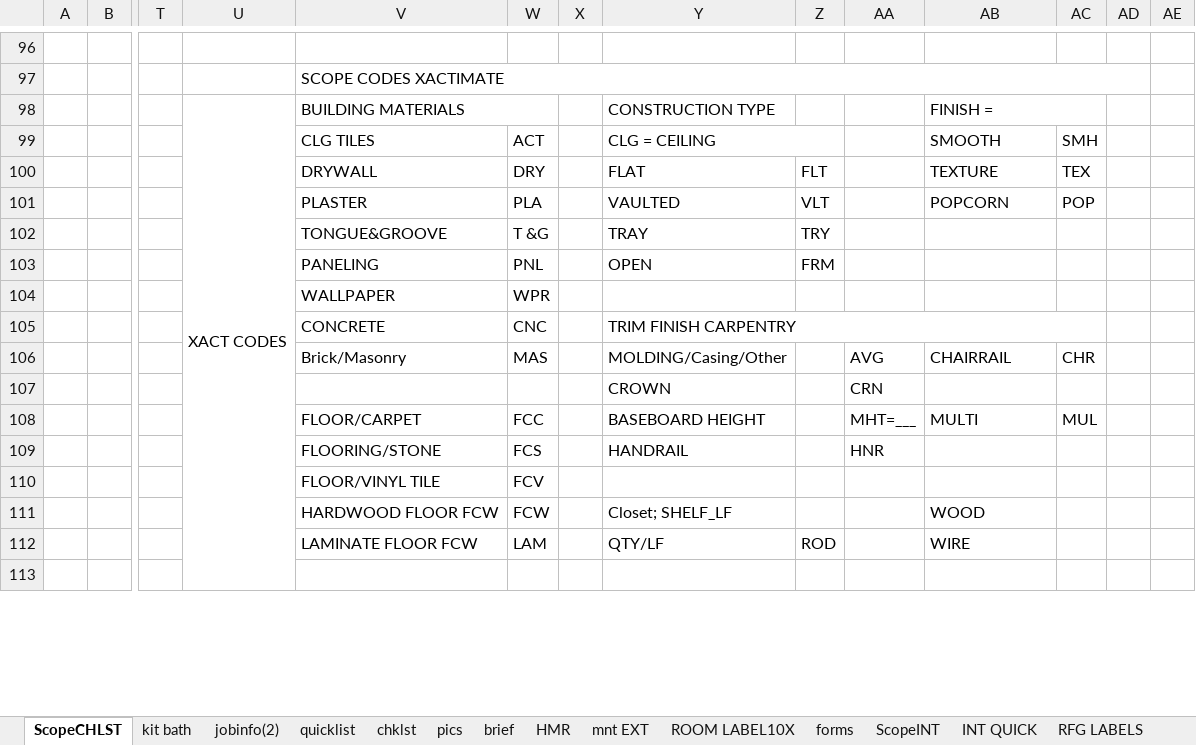
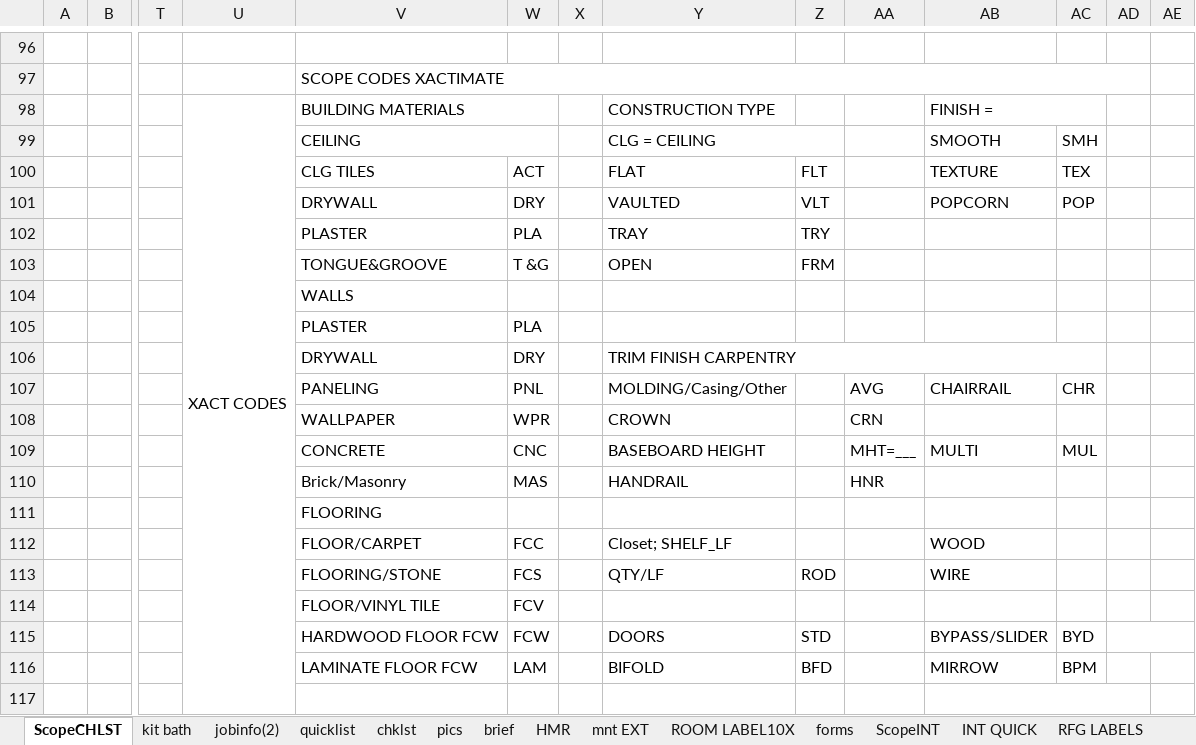
Before and after one commit to ya1-oa/mit_app, an Excel workbook: docsAppR/templates/excel/60_scope_form.xlsx, sheet ScopeCHLST, drawn as a sheet; only a part is shown, gaps mark what is left out; values as stored, in another font and other column widths than the file's, no cell formats; removed rows and columns are numbered as before the commit, all else as after; rows hold the shown columns only; the diff covers the shown part only; the diff names each change by its address in the sheet, - before the commit and + after, or states it on an @@ line.

```diff
--- a/docsAppR/templates/excel/60_scope_form.xlsx (sheet ScopeCHLST)
+++ b/docsAppR/templates/excel/60_scope_form.xlsx (sheet ScopeCHLST)
-V99: CLG TILES
+V99: CEILING
+V99:W99 merged
-W99: ACT
+W99: (empty)
-V100: DRYWALL
+V100: CLG TILES
-W100: DRY
+W100: ACT
-V101: PLASTER
+V101: DRYWALL
-W101: PLA
+W101: DRY
-V102: TONGUE&GROOVE
+V102: PLASTER
-W102: T &G
+W102: PLA
-V103: PANELING
+V103: TONGUE&GROOVE
-W103: PNL
+W103: T &G
-row 104:  |  |  |  | WALLPAPER | WPR
-row 105:  |  |  |  | CONCRETE | CNC |  | TRIM FINISH CARPENTRY
+row 104:  |  |  |  | WALLS
+row 105:  |  |  |  | PLASTER | PLA
+row 106:  |  |  |  | DRYWALL | DRY |  | TRIM FINISH CARPENTRY
-V107: Brick/Masonry
+V107: PANELING
-W107: MAS
+W107: PNL
-V108: (empty)
+V108: WALLPAPER
-W108: (empty)
+W108: WPR
-V109: FLOOR/CARPET
+V109: CONCRETE
-W109: FCC
+W109: CNC
-V110: FLOORING/STONE
+V110: Brick/Masonry
-W110: FCS
+W110: MAS
+row 111:  |  |  |  | FLOORING
+row 112:  |  |  |  | FLOOR/CARPET | FCC |  | Closet; SHELF_LF |  |  | WOOD
+row 113:  |  |  |  | FLOORING/STONE | FCS |  | QTY/LF | ROD |  | WIRE
-row 111:  |  |  |  | HARDWOOD FLOOR FCW | FCW |  | Closet; SHELF_LF |  |  | WOOD
-row 112:  |  |  |  | LAMINATE FLOOR FCW | LAM |  | QTY/LF | ROD |  | WIRE
+row 115:  |  |  |  | HARDWOOD FLOOR FCW | FCW |  | DOORS | STD |  | BYPASS/SLIDER | BYD
+row 116:  |  |  |  | LAMINATE FLOOR FCW | LAM |  | BIFOLD | BFD |  | MIRROW | BPM
+AB117:AD117 merged
```
Also changed, not shown: 5 added rows, 5 removed rows, 38 edited cells and merged cells elsewhere in this sheet, sheet ROOM LABEL10X, sheet brief, sheet jobinfo(2), sheet ScopeINT, sheet INT QUICK, cell formats, 7 other files.
